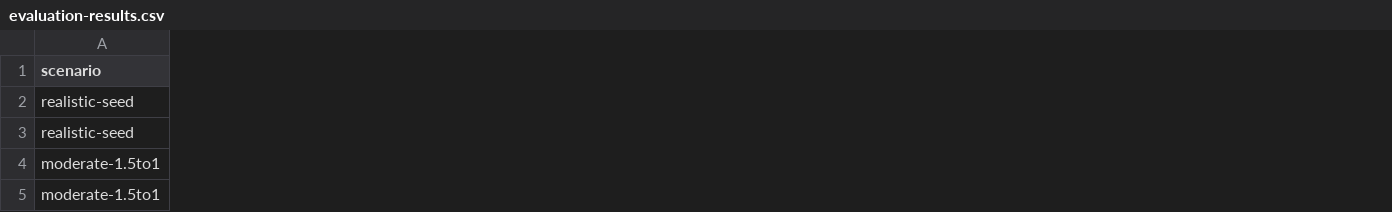
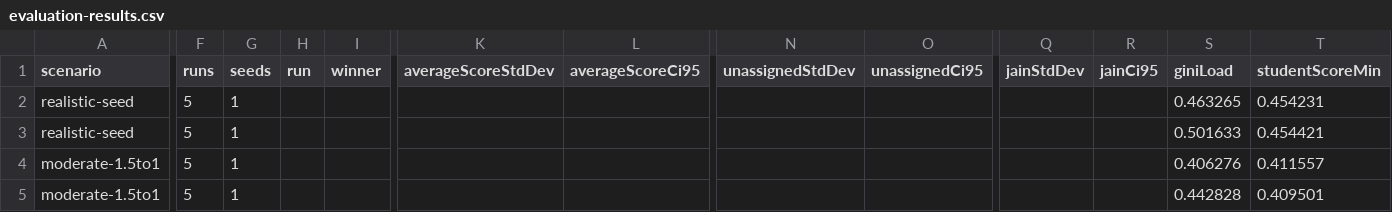
Before and after one commit to sammythadev/student-tutor-platform, a CSV file: backend/docs/benchmarks/evaluation-results.csv, drawn as a sheet; only a part is shown, gaps mark what is left out; the diff covers the shown part only; the diff names each change by its address in the sheet, - before the commit and + after, or states it on an @@ line.

```diff
--- a/backend/docs/benchmarks/evaluation-results.csv
+++ b/backend/docs/benchmarks/evaluation-results.csv
+column F (runs), rows 2-5: all 5
+column G (seeds), rows 2-5: all 1
+column H (run), empty
+column I (winner), empty
+column K (averageScoreStdDev), empty
+column L (averageScoreCi95), empty
+column N (unassignedStdDev), empty
+column O (unassignedCi95), empty
+column Q (jainStdDev), empty
+column R (jainCi95), empty
+column S (giniLoad), rows 2-5: 0.463265 | 0.501633 | 0.406276 | 0.442828
+column T (studentScoreMin), rows 2-5: 0.454231 | 0.454421 | 0.411557 | 0.409501
```
Also changed, not shown: 7 added columns and 92 edited cells elsewhere in this file, backend/docs/benchmarks/baseline-comparison-results.csv, backend/docs/benchmarks/baseline-statistics-results.csv, 29 other files.
